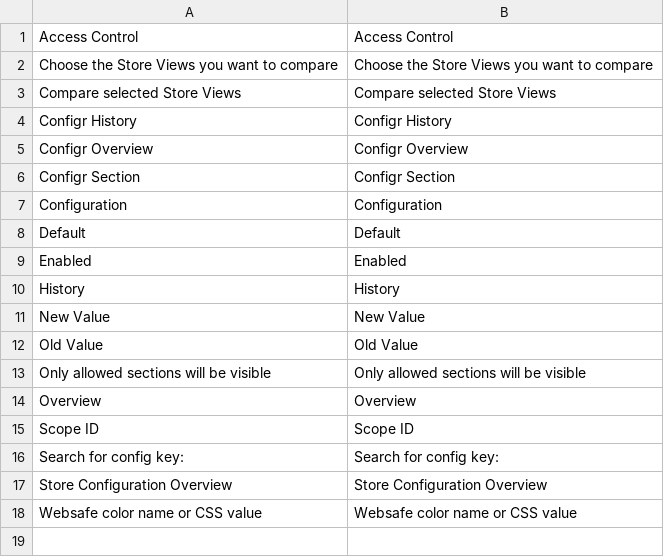
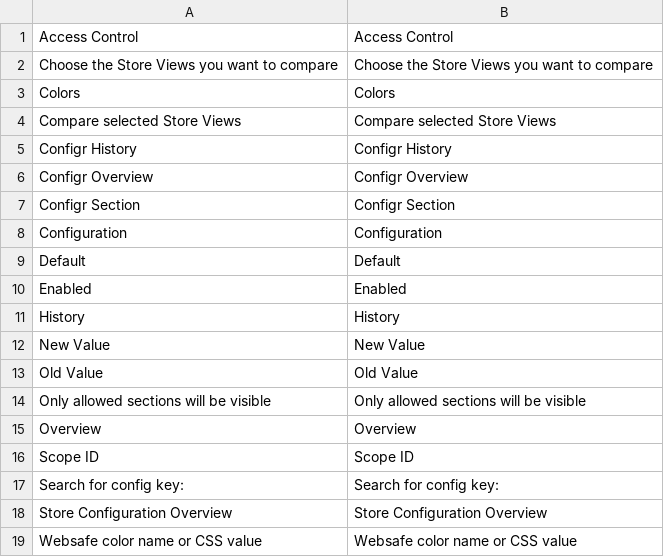
Before and after one commit to 2Boys1Shop/Twoboysoneshop_Configr, a CSV file: app/locale/en_US/Twoboysoneshop_Configr.csv, drawn as a sheet.

```diff
--- a/app/locale/en_US/Twoboysoneshop_Configr.csv
+++ b/app/locale/en_US/Twoboysoneshop_Configr.csv
@@ -2,2 +2,3 @@
 "Choose the Store Views you want to compare","Choose the Store Views you want to compare"
+"Colors","Colors"
 "Compare selected Store Views","Compare selected Store Views"
```
Also changed, not shown: app/locale/de_DE/Twoboysoneshop_Configr.csv.
